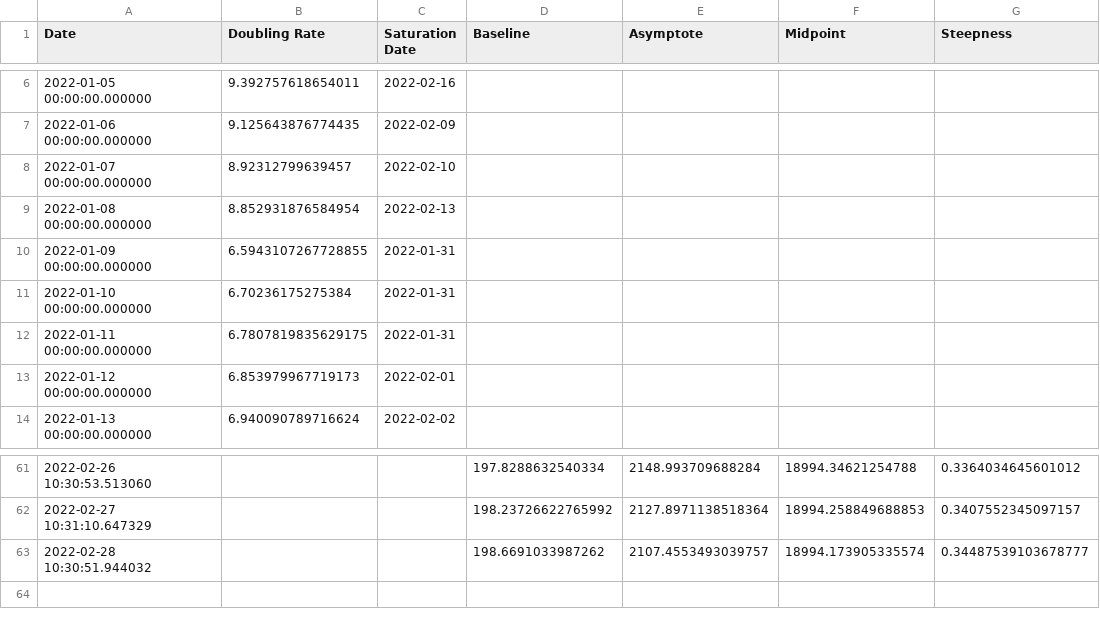
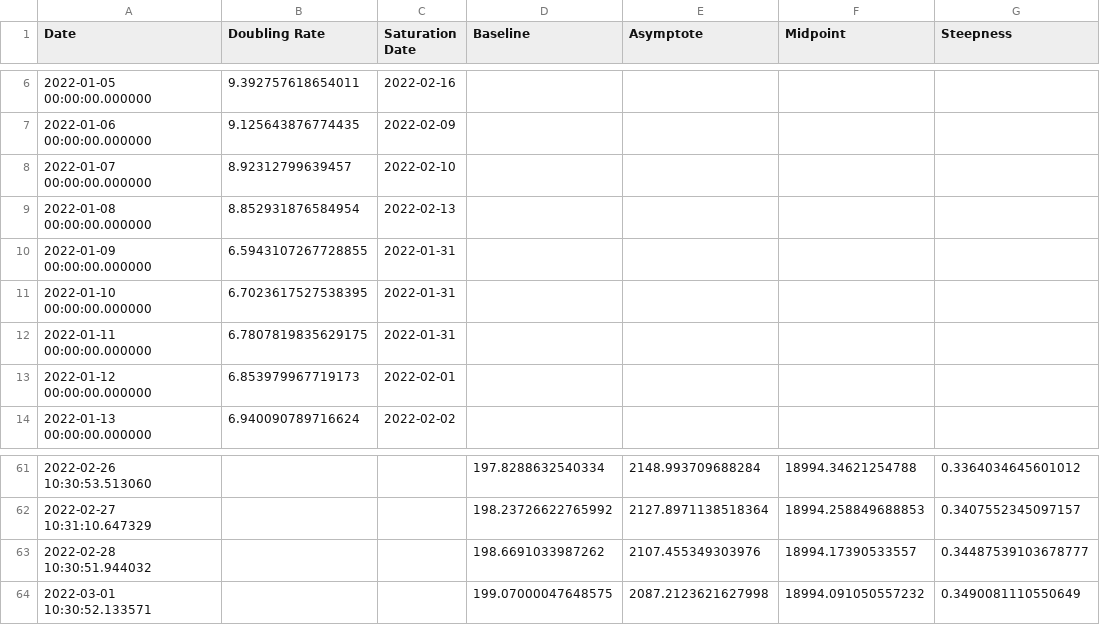
Before and after one commit to solresol/yet-another-pandemic-prediction, a CSV file: historical/hospitalisation.csv, drawn as a sheet; only a part is shown, gaps mark what is left out.

```diff
--- a/historical/hospitalisation.csv
+++ b/historical/hospitalisation.csv
@@ -10,3 +10,3 @@ Date,Doubling Rate,Saturation Date,Baseline,Asymptote,Midpoint,Steepness
 2022-01-09 00:00:00.000000,6.5943107267728855,2022-01-31,,,,
-2022-01-10 00:00:00.000000,6.70236175275384,2022-01-31,,,,
+2022-01-10 00:00:00.000000,6.7023617527538395,2022-01-31,,,,
 2022-01-11 00:00:00.000000,6.7807819835629175,2022-01-31,,,,
@@ -62,2 +62,3 @@ Date,Doubling Rate,Saturation Date,Baseline,Asymptote,Midpoint,Steepness
 2022-02-27 10:31:10.647329,,,198.23726622765992,2127.8971138518364,18994.258849688853,0.3407552345097157
-2022-02-28 10:30:51.944032,,,198.6691033987262,2107.4553493039757,18994.173905335574,0.34487539103678777
+2022-02-28 10:30:51.944032,,,198.6691033987262,2107.455349303976,18994.17390533557,0.34487539103678777
+2022-03-01 10:30:52.133571,,,199.07000047648575,2087.2123621627998,18994.091050557232,0.3490081110550649
```
Also changed, not shown: historical/deaths.csv, historical/icu.csv, 2 other files.
